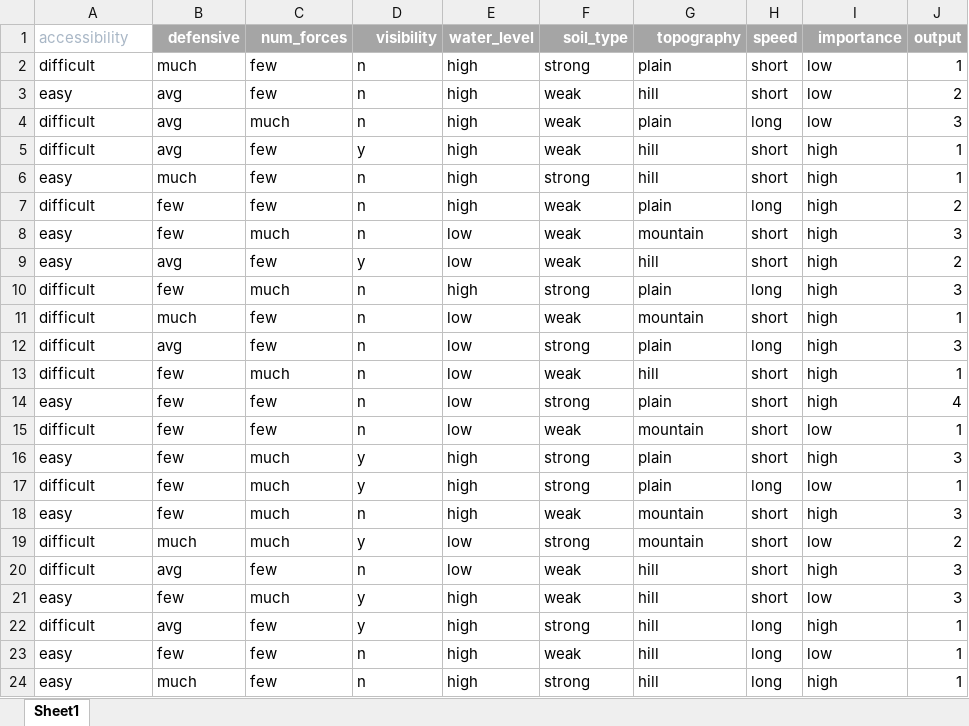
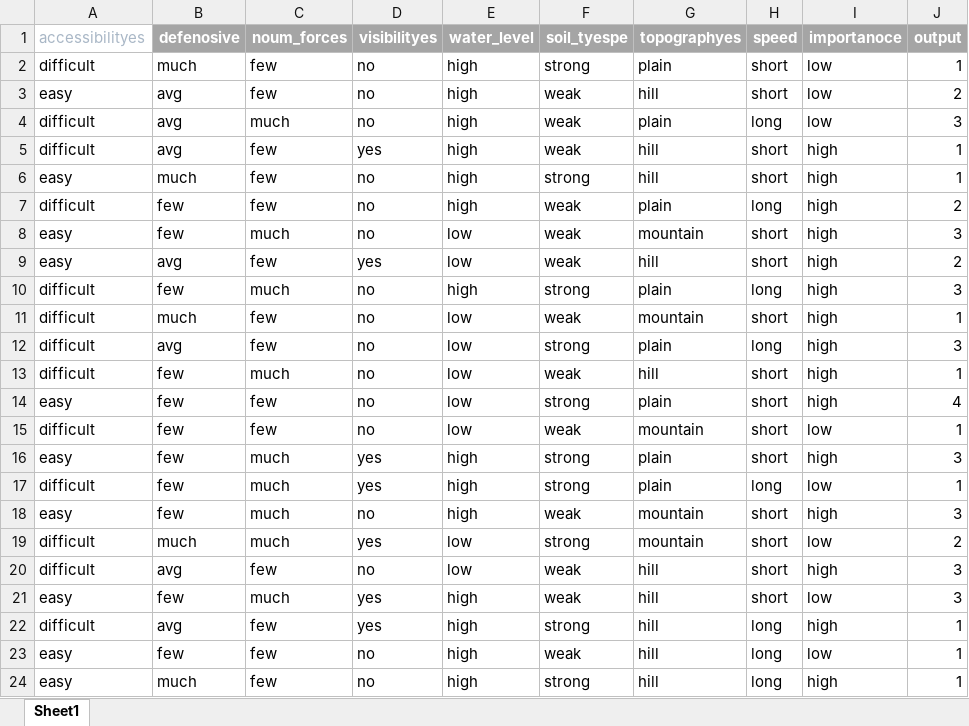
Before and after one commit to passhabi/WallRecommender, an Excel workbook: dataset_50.xlsx, sheet Sheet1, drawn as a sheet; values as stored, in another font and other column widths than the file's, no borders; table styles not drawn; the diff names each change by its address in the sheet, - before the commit and + after, or states it on an @@ line.

Commit message:
Add the encode functionality (convert the entry queries to numbers)

```diff
--- a/dataset_50.xlsx (sheet Sheet1)
+++ b/dataset_50.xlsx (sheet Sheet1)
-A1: accessibility
+A1: accessibilityes
-B1: defensive
+B1: defenosive
-C1: num_forces
+C1: noum_forces
-D1: visibility
+D1: visibilityes
-F1: soil_type
+F1: soil_tyespe
-G1: topography
+G1: topographyes
-I1: importance
+I1: importanoce
-D2:D4 (visibilityes): n
+D2:D4 (visibilityes): no
-D5 (visibilityes): y
+D5 (visibilityes): yes
-D6:D8 (visibilityes): n
+D6:D8 (visibilityes): no
-D9 (visibilityes): y
+D9 (visibilityes): yes
-D10:D15 (visibilityes): n
+D10:D15 (visibilityes): no
-D16:D17 (visibilityes): y
+D16:D17 (visibilityes): yes
-D18 (visibilityes): n
+D18 (visibilityes): no
-D19 (visibilityes): y
+D19 (visibilityes): yes
-D20 (visibilityes): n
+D20 (visibilityes): no
-D21:D22 (visibilityes): y
+D21:D22 (visibilityes): yes
-D23:D24 (visibilityes): n
+D23:D24 (visibilityes): no
```
Also changed, not shown: 3 other files.
